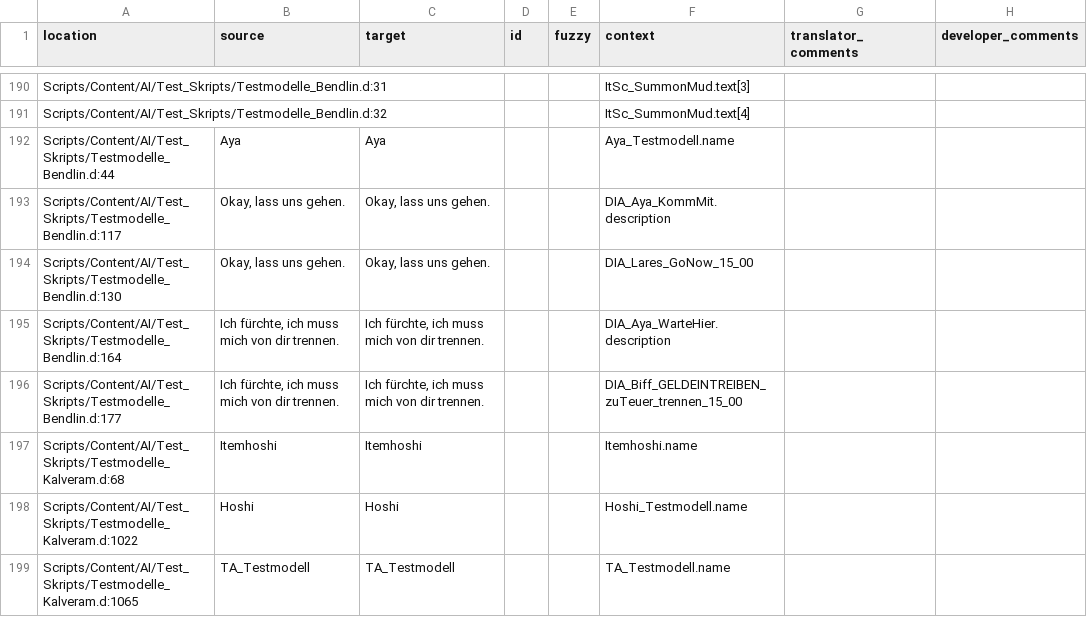
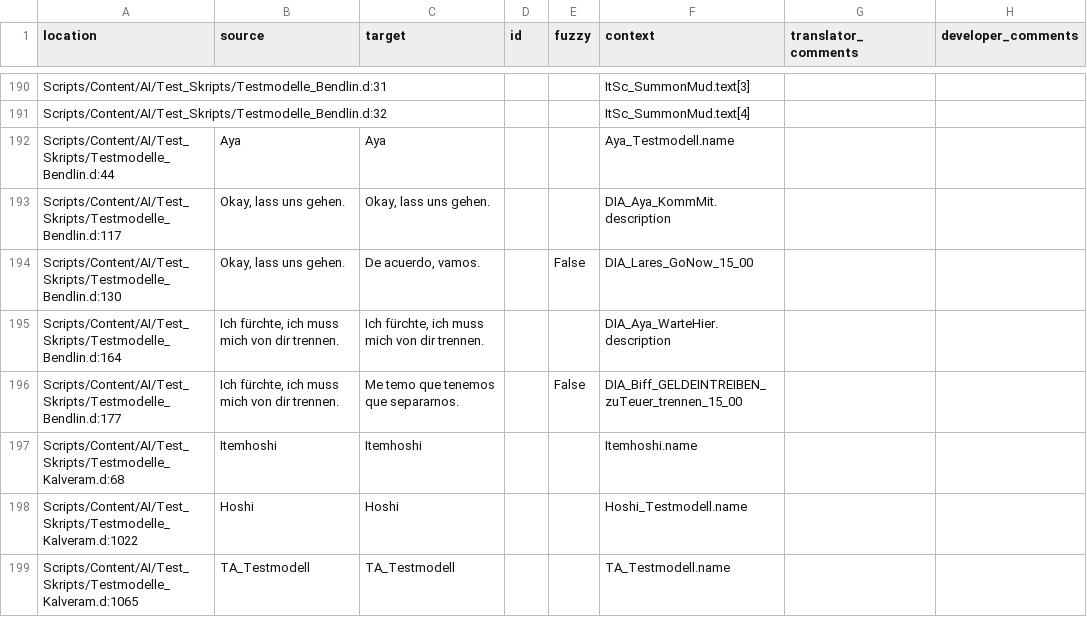
Before and after one commit to auronen/Gothic-2-localization, a CSV file: .translations/es/Test.csv, drawn as a sheet; only a part is shown, gaps mark what is left out.

Commit message:
Translated using Weblate (Spanish)
Currently translated at 99.3% (326 of 328 strings)

Translation: Gothic 2: Night of the Raven/Test
Translate-URL: http://weblate.cokoliv.eu/projects/gothic-2-night-of-the-raven/test/es/

```diff
--- a/.translations/es/Test.csv
+++ b/.translations/es/Test.csv
@@ -193,5 +193,5 @@
 "Scripts/Content/AI/Test_Skripts/Testmodelle_Bendlin.d:117","Okay, lass uns gehen.","Okay, lass uns gehen.","","","DIA_Aya_KommMit.description","",""
-"Scripts/Content/AI/Test_Skripts/Testmodelle_Bendlin.d:130","Okay, lass uns gehen.","Okay, lass uns gehen.","","","DIA_Lares_GoNow_15_00","",""
+"Scripts/Content/AI/Test_Skripts/Testmodelle_Bendlin.d:130","Okay, lass uns gehen.","De acuerdo, vamos.","","False","DIA_Lares_GoNow_15_00","",""
 "Scripts/Content/AI/Test_Skripts/Testmodelle_Bendlin.d:164","Ich fürchte, ich muss mich von dir trennen.","Ich fürchte, ich muss mich von dir trennen.","","","DIA_Aya_WarteHier.description","",""
-"Scripts/Content/AI/Test_Skripts/Testmodelle_Bendlin.d:177","Ich fürchte, ich muss mich von dir trennen.","Ich fürchte, ich muss mich von dir trennen.","","","DIA_Biff_GELDEINTREIBEN_zuTeuer_trennen_15_00","",""
+"Scripts/Content/AI/Test_Skripts/Testmodelle_Bendlin.d:177","Ich fürchte, ich muss mich von dir trennen.","Me temo que tenemos que separarnos.","","False","DIA_Biff_GELDEINTREIBEN_zuTeuer_trennen_15_00","",""
 "Scripts/Content/AI/Test_Skripts/Testmodelle_Kalveram.d:68","Itemhoshi","Itemhoshi","","","Itemhoshi.name","",""
```
